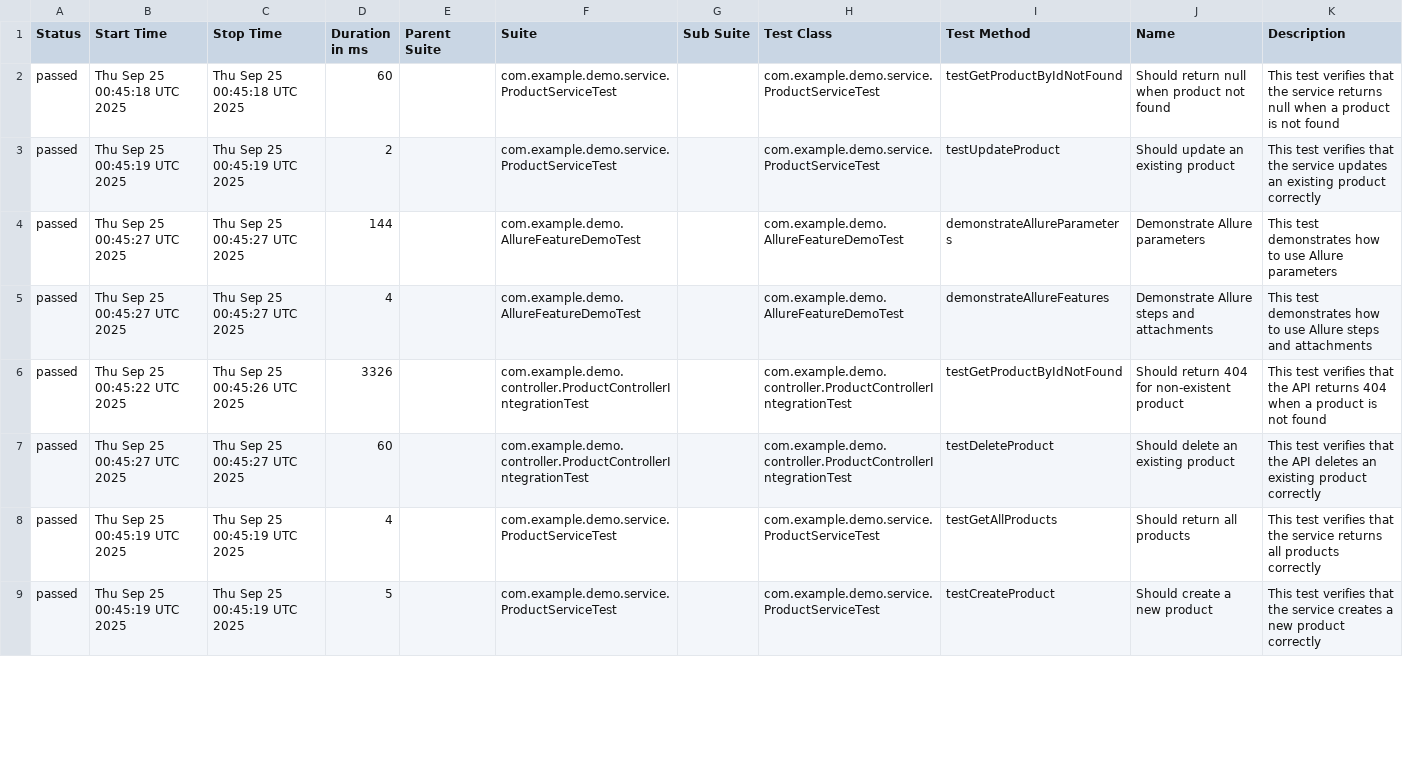
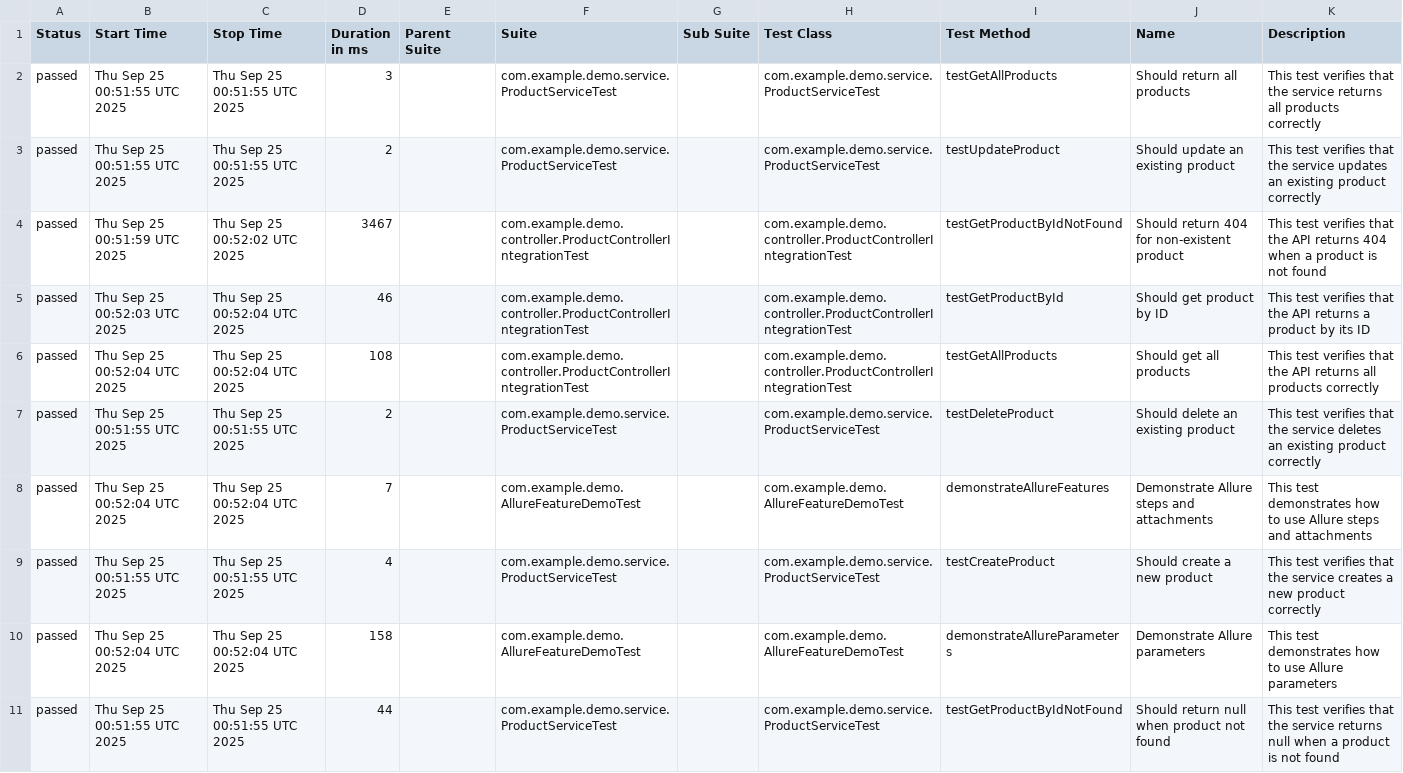
Before and after one commit to clebiovieira/spring-boot-allure-demo, a CSV file: main/data/suites.csv, drawn as a sheet; only a part is shown; the diff covers the shown part only.

```diff
--- a/main/data/suites.csv
+++ b/main/data/suites.csv
@@ -1,9 +1,11 @@
 "Status","Start Time","Stop Time","Duration in ms","Parent Suite","Suite","Sub Suite","Test Class","Test Method","Name","Description"
-"passed","Thu Sep 25 00:45:18 UTC 2025","Thu Sep 25 00:45:18 UTC 2025","60","","com.example.demo.service.ProductServiceTest","","com.example.demo.service.ProductServiceTest","testGetProductByIdNotFound","Should return null when product not found","This test verifies that the service returns null when a product is not found"
-"passed","Thu Sep 25 00:45:19 UTC 2025","Thu Sep 25 00:45:19 UTC 2025","2","","com.example.demo.service.ProductServiceTest","","com.example.demo.service.ProductServiceTest","testUpdateProduct","Should update an existing product","This test verifies that the service updates an existing product correctly"
-"passed","Thu Sep 25 00:45:27 UTC 2025","Thu Sep 25 00:45:27 UTC 2025","144","","com.example.demo.AllureFeatureDemoTest","","com.example.demo.AllureFeatureDemoTest","demonstrateAllureParameters","Demonstrate Allure parameters","This test demonstrates how to use Allure parameters"
-"passed","Thu Sep 25 00:45:27 UTC 2025","Thu Sep 25 00:45:27 UTC 2025","4","","com.example.demo.AllureFeatureDemoTest","","com.example.demo.AllureFeatureDemoTest","demonstrateAllureFeatures","Demonstrate Allure steps and attachments","This test demonstrates how to use Allure steps and attachments"
-"passed","Thu Sep 25 00:45:22 UTC 2025","Thu Sep 25 00:45:26 UTC 2025","3326","","com.example.demo.controller.ProductControllerIntegrationTest","","com.example.demo.controller.ProductControllerIntegrationTest","testGetProductByIdNotFound","Should return 404 for non-existent product","This test verifies that the API returns 404 when a product is not found"
-"passed","Thu Sep 25 00:45:27 UTC 2025","Thu Sep 25 00:45:27 UTC 2025","60","","com.example.demo.controller.ProductControllerIntegrationTest","","com.example.demo.controller.ProductControllerIntegrationTest","testDeleteProduct","Should delete an existing product","This test verifies that the API deletes an existing product correctly"
-"passed","Thu Sep 25 00:45:19 UTC 2025","Thu Sep 25 00:45:19 UTC 2025","4","","com.example.demo.service.ProductServiceTest","","com.example.demo.service.ProductServiceTest","testGetAllProducts","Should return all products","This test verifies that the service returns all products correctly"
-"passed","Thu Sep 25 00:45:19 UTC 2025","Thu Sep 25 00:45:19 UTC 2025","5","","com.example.demo.service.ProductServiceTest","","com.example.demo.service.ProductServiceTest","testCreateProduct","Should create a new product","This test verifies that the service creates a new product correctly"
+"passed","Thu Sep 25 00:51:55 UTC 2025","Thu Sep 25 00:51:55 UTC 2025","3","","com.example.demo.service.ProductServiceTest","","com.example.demo.service.ProductServiceTest","testGetAllProducts","Should return all products","This test verifies that the service returns all products correctly"
+"passed","Thu Sep 25 00:51:55 UTC 2025","Thu Sep 25 00:51:55 UTC 2025","2","","com.example.demo.service.ProductServiceTest","","com.example.demo.service.ProductServiceTest","testUpdateProduct","Should update an existing product","This test verifies that the service updates an existing product correctly"
+"passed","Thu Sep 25 00:51:59 UTC 2025","Thu Sep 25 00:52:02 UTC 2025","3467","","com.example.demo.controller.ProductControllerIntegrationTest","","com.example.demo.controller.ProductControllerIntegrationTest","testGetProductByIdNotFound","Should return 404 for non-existent product","This test verifies that the API returns 404 when a product is not found"
+"passed","Thu Sep 25 00:52:03 UTC 2025","Thu Sep 25 00:52:04 UTC 2025","46","","com.example.demo.controller.ProductControllerIntegrationTest","","com.example.demo.controller.ProductControllerIntegrationTest","testGetProductById","Should get product by ID","This test verifies that the API returns a product by its ID"
+"passed","Thu Sep 25 00:52:04 UTC 2025","Thu Sep 25 00:52:04 UTC 2025","108","","com.example.demo.controller.ProductControllerIntegrationTest","","com.example.demo.controller.ProductControllerIntegrationTest","testGetAllProducts","Should get all products","This test verifies that the API returns all products correctly"
+"passed","Thu Sep 25 00:51:55 UTC 2025","Thu Sep 25 00:51:55 UTC 2025","2","","com.example.demo.service.ProductServiceTest","","com.example.demo.service.ProductServiceTest","testDeleteProduct","Should delete an existing product","This test verifies that the service deletes an existing product correctly"
+"passed","Thu Sep 25 00:52:04 UTC 2025","Thu Sep 25 00:52:04 UTC 2025","7","","com.example.demo.AllureFeatureDemoTest","","com.example.demo.AllureFeatureDemoTest","demonstrateAllureFeatures","Demonstrate Allure steps and attachments","This test demonstrates how to use Allure steps and attachments"
+"passed","Thu Sep 25 00:51:55 UTC 2025","Thu Sep 25 00:51:55 UTC 2025","4","","com.example.demo.service.ProductServiceTest","","com.example.demo.service.ProductServiceTest","testCreateProduct","Should create a new product","This test verifies that the service creates a new product correctly"
+"passed","Thu Sep 25 00:52:04 UTC 2025","Thu Sep 25 00:52:04 UTC 2025","158","","com.example.demo.AllureFeatureDemoTest","","com.example.demo.AllureFeatureDemoTest","demonstrateAllureParameters","Demonstrate Allure parameters","This test demonstrates how to use Allure parameters"
+"passed","Thu Sep 25 00:51:55 UTC 2025","Thu Sep 25 00:51:55 UTC 2025","44","","com.example.demo.service.ProductServiceTest","","com.example.demo.service.ProductServiceTest","testGetProductByIdNotFound","Should return null when product not found","This test verifies that the service returns null when a product is not found"
```
Also changed, not shown: 1 added row, 3 removed rows and 18 edited cells elsewhere in this file, main/data/behaviors.csv, 54 other files.
